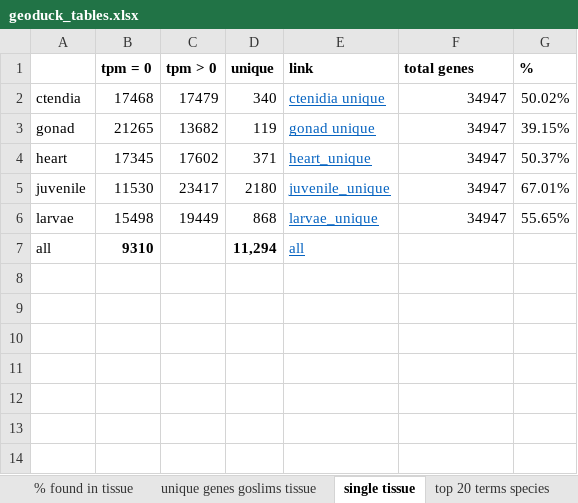
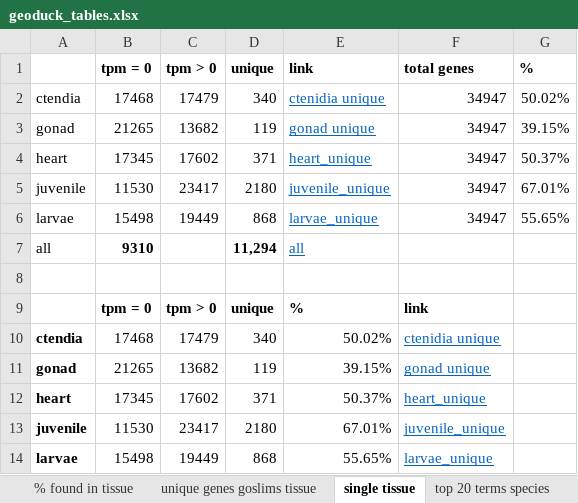
Before and after one commit to ocattau/code-for-Pgenerosa, an Excel workbook: transcriptome_genome_annotation/plots/geoduck_tables.xlsx, sheet single tissue, drawn as a sheet; values as stored, in another font and other column widths than the file's, no borders; the diff names each change by its address in the sheet, - before the commit and + after, or states it on an @@ line.

```diff
--- a/transcriptome_genome_annotation/plots/geoduck_tables.xlsx (sheet single tissue)
+++ b/transcriptome_genome_annotation/plots/geoduck_tables.xlsx (sheet single tissue)
+row 8: (empty)
+row 9:  | tpm = 0 | tpm > 0 | unique | % | link
+row 10: ctendia | 17468 | 17479 | 340 | 50.02% | ctenidia unique
+row 11: gonad | 21265 | 13682 | 119 | 39.15% | gonad unique
+row 12: heart | 17345 | 17602 | 371 | 50.37% | heart_unique
+row 13: juvenile | 11530 | 23417 | 2180 | 67.01% | juvenile_unique
+row 14: larvae | 15498 | 19449 | 868 | 55.65% | larvae_unique
```
Also changed, not shown: sheet % found in tissue, other sheet tabs, 1 other file.
